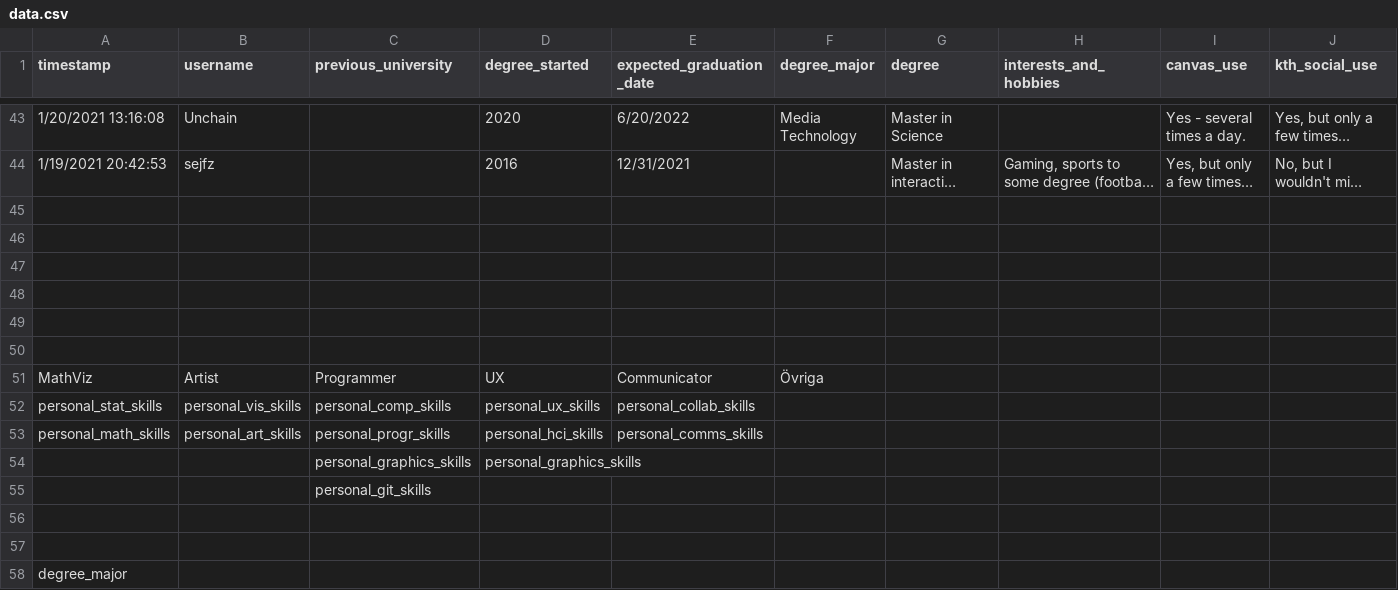
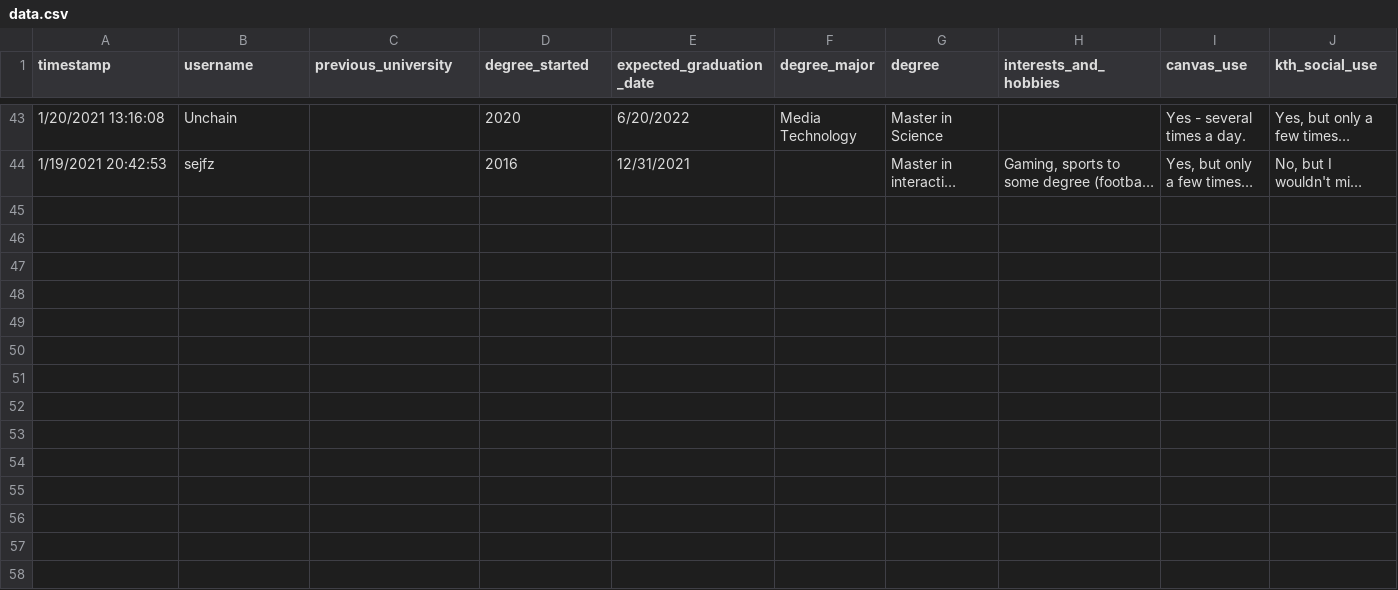
Before and after one commit to EllaSoderberg/ivis-2021-projects, a CSV file: src/data.csv, drawn as a sheet; only a part is shown, gaps mark what is left out; long unchanged cells end in …; rows hold the shown columns only; the diff names each change by its address in the sheet, - before the commit and + after, or states it on an @@ line.

```diff
--- a/src/data.csv
+++ b/src/data.csv
-row 45: (empty)
-row 46: (empty)
-row 47: (empty)
-row 48: (empty)
-row 49: (empty)
-row 50: (empty)
-row 51: MathViz | Artist | Programmer | UX | Communicator | Övriga
-row 52: personal_stat_skills | personal_vis_skills | personal_comp_skills | personal_ux_skills | personal_collab_skills
-row 53: personal_math_skills | personal_art_skills | personal_progr_skills | personal_hci_skills | personal_comms_skills
-row 54:  |  | personal_graphics_skills | personal_graphics_skills
-row 55:  |  | personal_git_skills
-row 56: (empty)
-row 57: (empty)
-row 58: degree_major
```
Also changed, not shown: 1 other file.
